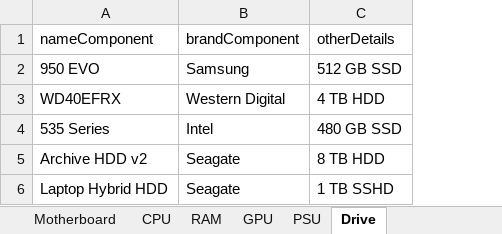
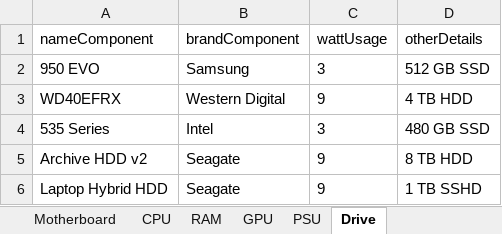
Before and after one commit to eFFecTM/PCBuilderTool, an Excel workbook: Catalogue.xlsx, sheet Drive, drawn as a sheet; values as stored, in another font and other column widths than the file's, no borders; the diff names each change by its address in the sheet, - before the commit and + after, or states it on an @@ line.

```diff
--- a/Catalogue.xlsx (sheet Drive)
+++ b/Catalogue.xlsx (sheet Drive)
+column C (wattUsage), rows 2-6: 3 | 9 | 3 | 9 | 9
```
Also changed, not shown: sheet GPU, sheet CPU, sheet RAM, sheet Motherboard, 6 other files.
